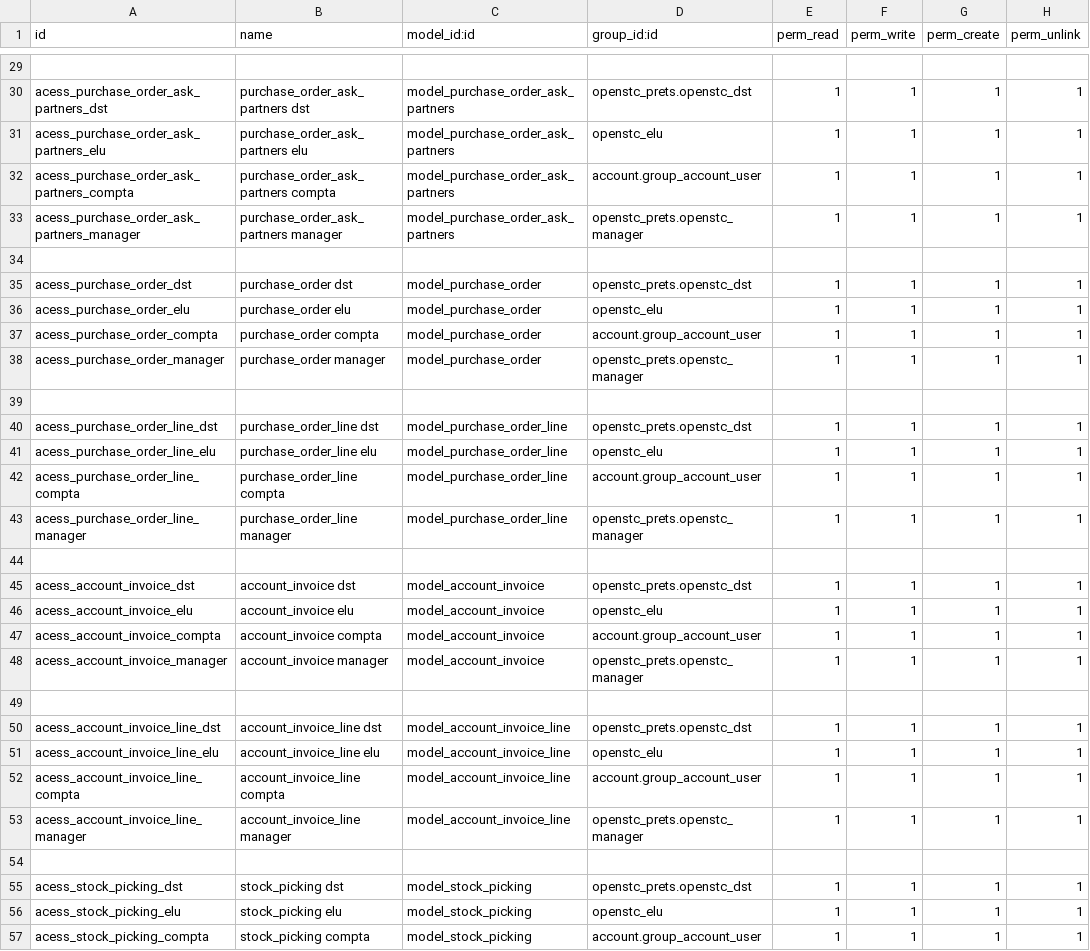
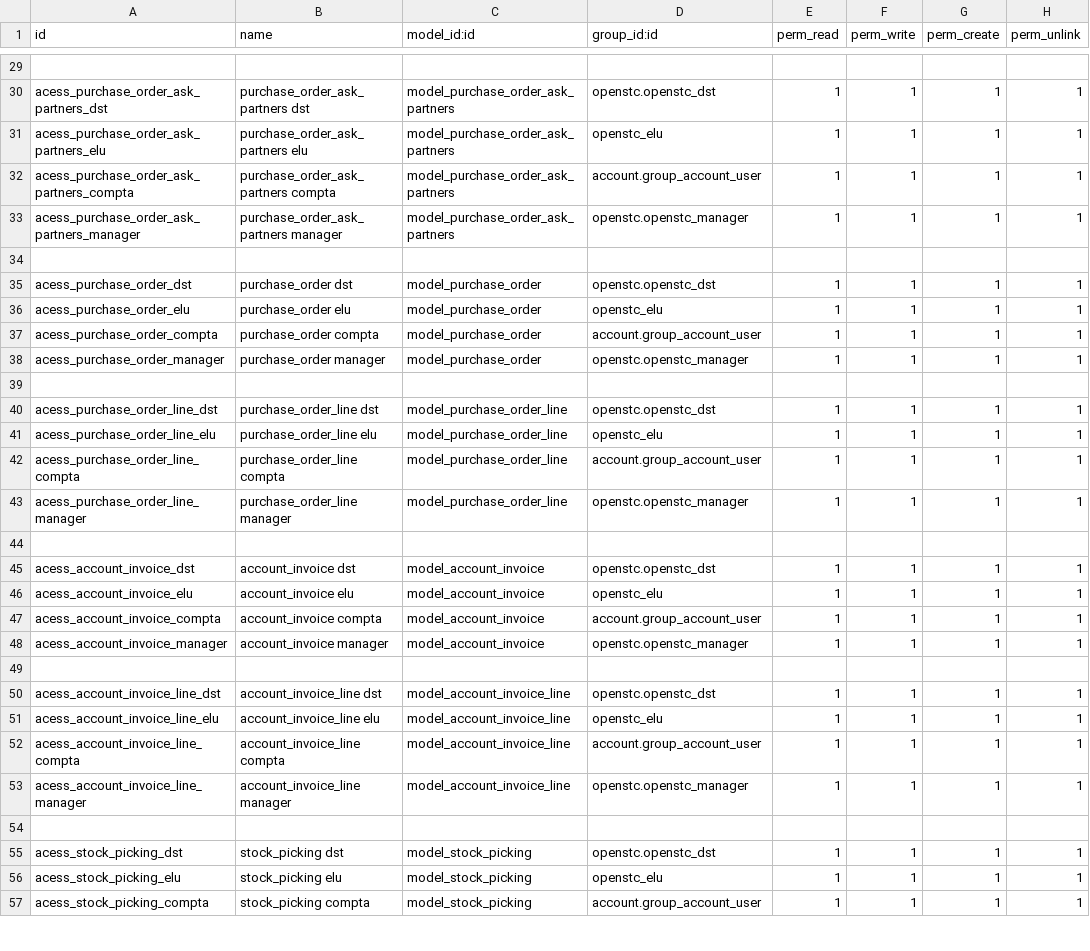
Before and after one commit to OpenSTC-Eleger/stc-achats, a CSV file: security/ir.model.access.csv, drawn as a sheet; only a part is shown, gaps mark what is left out; the diff covers the shown part only.

Commit message:
prefixes 'openstc_prets' changed for 'openstc', bugfix on create method of purchase.order, now a purchase will always have a service associated and a sequence linked

```diff
--- a/security/ir.model.access.csv
+++ b/security/ir.model.access.csv
@@ -29,28 +29,28 @@
 
-"acess_purchase_order_ask_partners_dst","purchase_order_ask_partners dst","model_purchase_order_ask_partners","openstc_prets.openstc_dst","1","1","1","1"
+"acess_purchase_order_ask_partners_dst","purchase_order_ask_partners dst","model_purchase_order_ask_partners","openstc.openstc_dst","1","1","1","1"
 "acess_purchase_order_ask_partners_elu","purchase_order_ask_partners elu","model_purchase_order_ask_partners","openstc_elu","1","1","1","1"
 "acess_purchase_order_ask_partners_compta","purchase_order_ask_partners compta","model_purchase_order_ask_partners","account.group_account_user","1","1","1","1"
-"acess_purchase_order_ask_partners_manager","purchase_order_ask_partners manager","model_purchase_order_ask_partners","openstc_prets.openstc_manager","1","1","1","1"
+"acess_purchase_order_ask_partners_manager","purchase_order_ask_partners manager","model_purchase_order_ask_partners","openstc.openstc_manager","1","1","1","1"
 
-"acess_purchase_order_dst","purchase_order dst","model_purchase_order","openstc_prets.openstc_dst","1","1","1","1"
+"acess_purchase_order_dst","purchase_order dst","model_purchase_order","openstc.openstc_dst","1","1","1","1"
 "acess_purchase_order_elu","purchase_order elu","model_purchase_order","openstc_elu","1","1","1","1"
 "acess_purchase_order_compta","purchase_order compta","model_purchase_order","account.group_account_user","1","1","1","1"
-"acess_purchase_order_manager","purchase_order manager","model_purchase_order","openstc_prets.openstc_manager","1","1","1","1"
+"acess_purchase_order_manager","purchase_order manager","model_purchase_order","openstc.openstc_manager","1","1","1","1"
 
-"acess_purchase_order_line_dst","purchase_order_line dst","model_purchase_order_line","openstc_prets.openstc_dst","1","1","1","1"
+"acess_purchase_order_line_dst","purchase_order_line dst","model_purchase_order_line","openstc.openstc_dst","1","1","1","1"
 "acess_purchase_order_line_elu","purchase_order_line elu","model_purchase_order_line","openstc_elu","1","1","1","1"
 "acess_purchase_order_line_compta","purchase_order_line compta","model_purchase_order_line","account.group_account_user","1","1","1","1"
-"acess_purchase_order_line_manager","purchase_order_line manager","model_purchase_order_line","openstc_prets.openstc_manager","1","1","1","1"
+"acess_purchase_order_line_manager","purchase_order_line manager","model_purchase_order_line","openstc.openstc_manager","1","1","1","1"
 
-"acess_account_invoice_dst","account_invoice dst","model_account_invoice","openstc_prets.openstc_dst","1","1","1","1"
+"acess_account_invoice_dst","account_invoice dst","model_account_invoice","openstc.openstc_dst","1","1","1","1"
 "acess_account_invoice_elu","account_invoice elu","model_account_invoice","openstc_elu","1","1","1","1"
 "acess_account_invoice_compta","account_invoice compta","model_account_invoice","account.group_account_user","1","1","1","1"
-"acess_account_invoice_manager","account_invoice manager","model_account_invoice","openstc_prets.openstc_manager","1","1","1","1"
+"acess_account_invoice_manager","account_invoice manager","model_account_invoice","openstc.openstc_manager","1","1","1","1"
 
-"acess_account_invoice_line_dst","account_invoice_line dst","model_account_invoice_line","openstc_prets.openstc_dst","1","1","1","1"
+"acess_account_invoice_line_dst","account_invoice_line dst","model_account_invoice_line","openstc.openstc_dst","1","1","1","1"
 "acess_account_invoice_line_elu","account_invoice_line elu","model_account_invoice_line","openstc_elu","1","1","1","1"
 "acess_account_invoice_line_compta","account_invoice_line compta","model_account_invoice_line","account.group_account_user","1","1","1","1"
-"acess_account_invoice_line_manager","account_invoice_line manager","model_account_invoice_line","openstc_prets.openstc_manager","1","1","1","1"
+"acess_account_invoice_line_manager","account_invoice_line manager","model_account_invoice_line","openstc.openstc_manager","1","1","1","1"
 
-"acess_stock_picking_dst","stock_picking dst","model_stock_picking","openstc_prets.openstc_dst","1","1","1","1"
+"acess_stock_picking_dst","stock_picking dst","model_stock_picking","openstc.openstc_dst","1","1","1","1"
 "acess_stock_picking_elu","stock_picking elu","model_stock_picking","openstc_elu","1","1","1","1"
```
Also changed, not shown: 30 edited cells elsewhere in this file, 8 other files.
